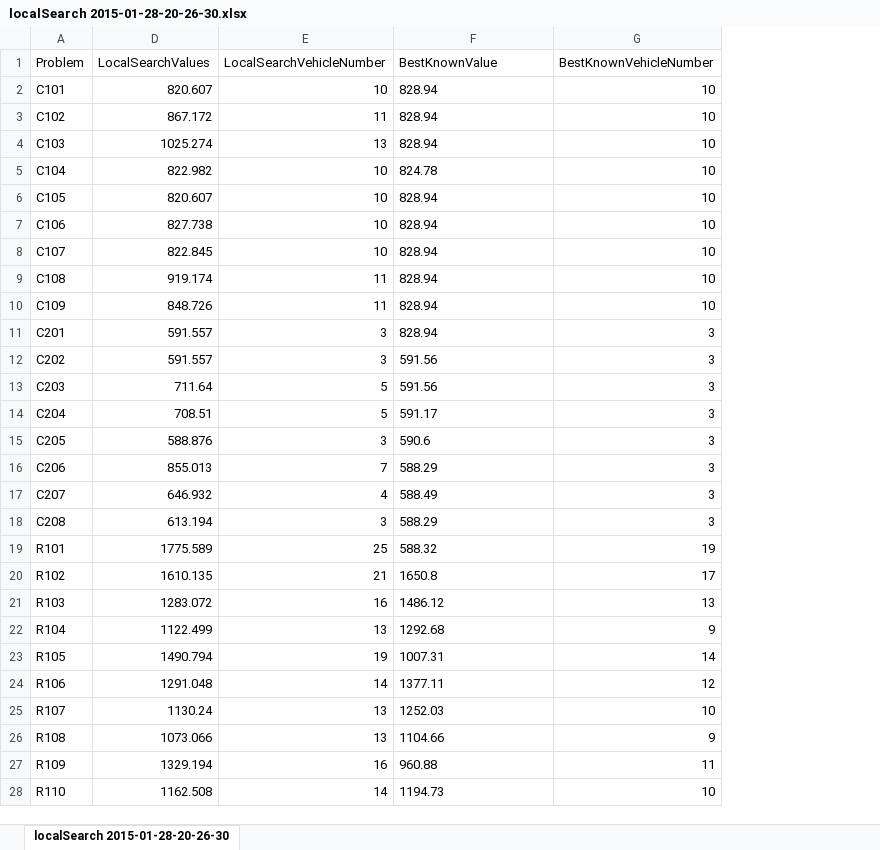
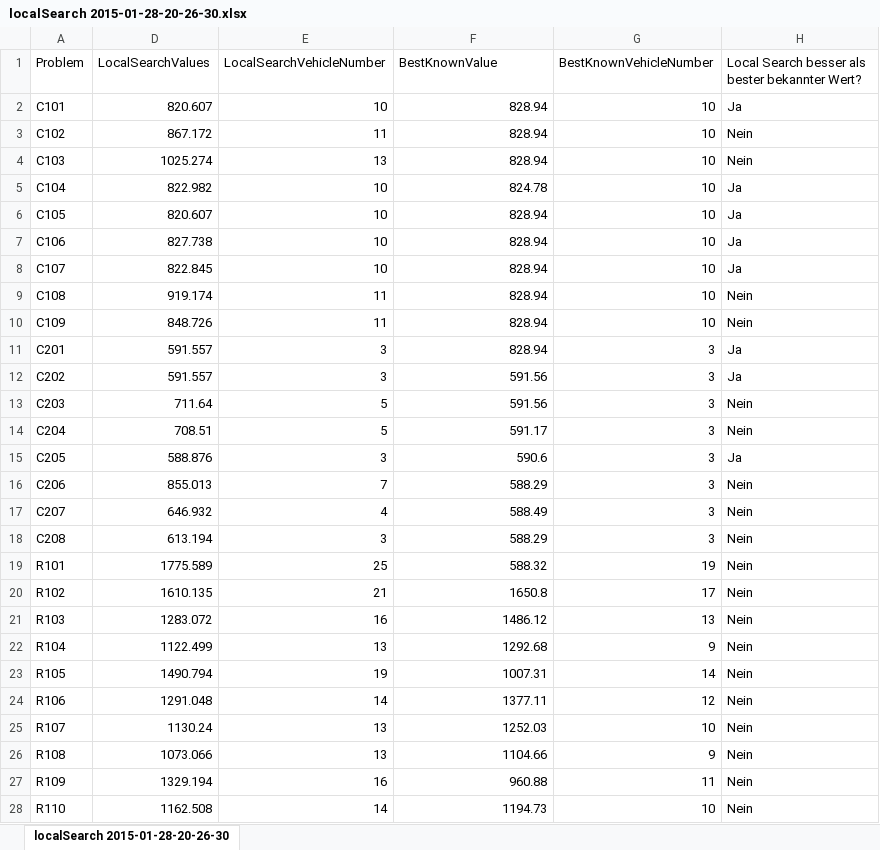
Before and after one commit to amikey/vrptwsd, an Excel workbook: output/localSearch 2015-01-28-20-26-30.xlsx, sheet localSearch 2015-01-28-20-26-30, drawn as a sheet; only a part is shown; values as stored, in another font and other column widths than the file's, no borders; the diff covers the shown part only; the diff names each change by its address in the sheet, - before the commit and + after, or states it on an @@ line.

```diff
--- a/output/localSearch 2015-01-28-20-26-30.xlsx (sheet localSearch 2015-01-28-20-26-30)
+++ b/output/localSearch 2015-01-28-20-26-30.xlsx (sheet localSearch 2015-01-28-20-26-30)
+column H, rows 1-28: Local Search besser als bester bekannter Wert? | Ja | Nein | Nein | Ja | Ja | Ja | Ja | Nein | Nein | Ja | Ja | Nein | Nein | Ja | Nein | Nein | Nein | Nein | Nein | Nein | Nein | Nein | Nein | Nein | Nein | Nein | Nein
-F2:F28 alignment: left
+F2:F28 alignment: right
```
Also changed, not shown: cell formats elsewhere in this sheet, 30 other files.
